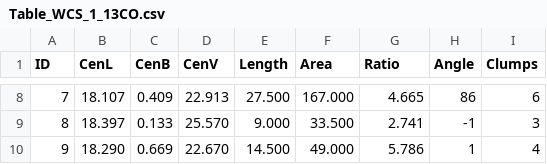
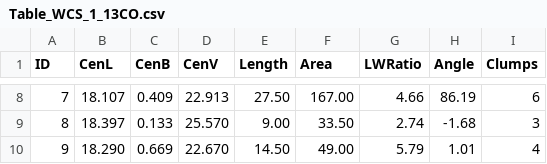
Before and after one commit to JiangYuTS/DPConCFil, a CSV file: Example_Files/Filament/Table_WCS_1_13CO.csv, drawn as a sheet; only a part is shown, gaps mark what is left out; the diff covers the shown part only.

```diff
--- a/Example_Files/Filament/Table_WCS_1_13CO.csv
+++ b/Example_Files/Filament/Table_WCS_1_13CO.csv
@@ -1 +1 @@
-ID,CenL,CenB,CenV,Length,Area,Ratio,Angle,Clumps
+ID,CenL,CenB,CenV,Length,Area,LWRatio,Angle,Clumps
@@ -8,3 +8,3 @@ ID,CenL,CenB,CenV,Length,Area,Ratio,Angle,Clumps
-7,18.107,0.409,22.913,27.500,167.000,4.665,86,6
-8,18.397,0.133,25.570,9.000,33.500,2.741,-1,3
-9,18.290,0.669,22.670,14.500,49.000,5.786,1,4
+7,18.107,0.409,22.913,27.50,167.00,4.66,86.19,6
+8,18.397,0.133,25.570,9.00,33.50,2.74,-1.68,3
+9,18.290,0.669,22.670,14.50,49.00,5.79,1.01,4
```
Also changed, not shown: 29 edited cells elsewhere in this file, Example_Files/Clump/outcat_Example_Filaments_13CO_1.csv, Example_Files/Clump/outcat_wcs_Example_Filaments_13CO_1.csv, 33 other files.
